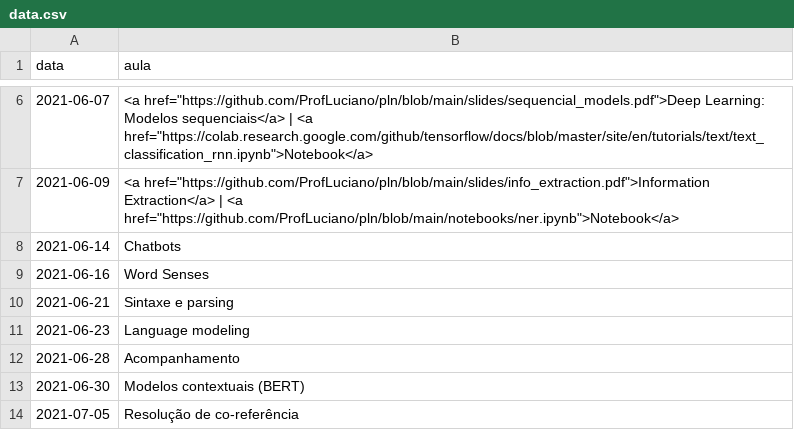
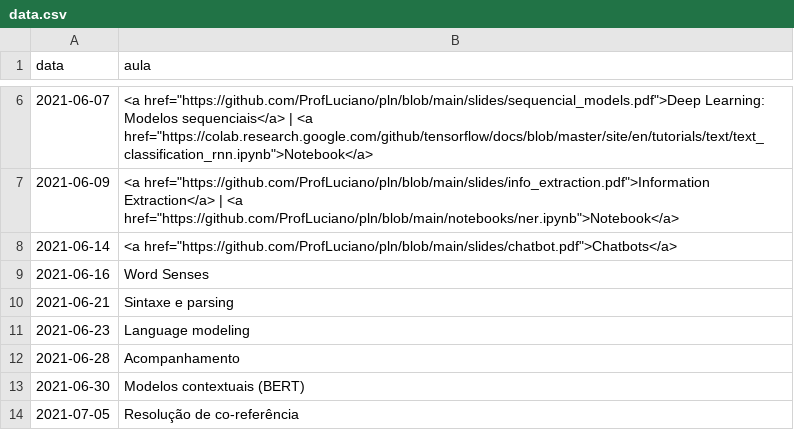
Before and after one commit to ProfLuciano/pln, a CSV file: pages/data.csv, drawn as a sheet; only a part is shown, gaps mark what is left out.

Commit message:
adding link

```diff
--- a/pages/data.csv
+++ b/pages/data.csv
@@ -7,3 +7,3 @@ data,aula
 2021-06-09,<a href="https://github.com/ProfLuciano/pln/blob/main/slides/info_extraction.pdf">Information Extraction</a> | <a href="https://github.com/ProfLuciano/pln/blob/main/notebooks/ner.ipynb">Notebook</a>
-2021-06-14, Chatbots
+2021-06-14,<a href="https://github.com/ProfLuciano/pln/blob/main/slides/chatbot.pdf">Chatbots</a>
 2021-06-16, Word Senses
```
